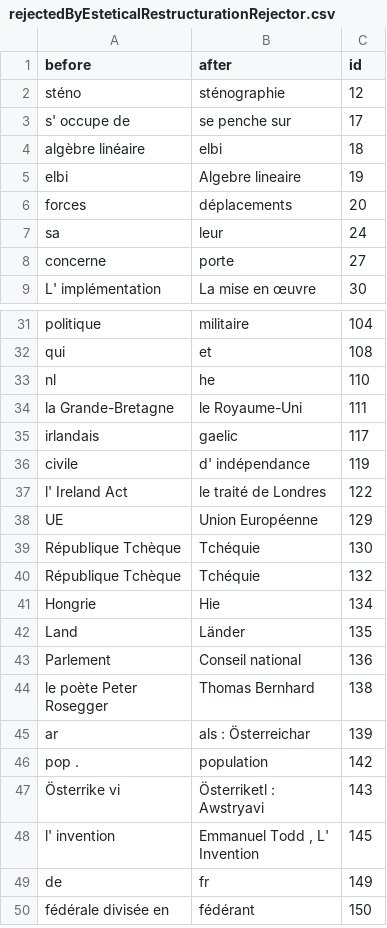
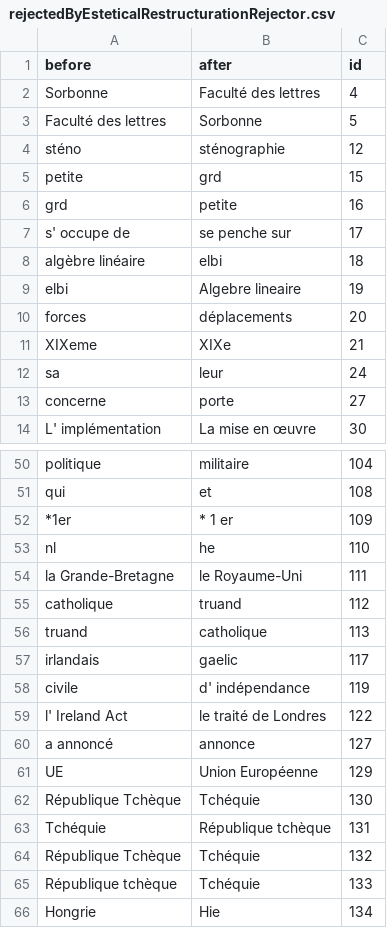
Before and after one commit to AlexGinestra/initiationRecherche, a CSV file: wicopaco2csv/rejectedByEsteticalRestructurationRejector.csv, drawn as a sheet; only a part is shown, gaps mark what is left out; the shorter side is filled out with more unchanged rows; the diff covers the shown part only.

```diff
--- a/wicopaco2csv/rejectedByEsteticalRestructurationRejector.csv
+++ b/wicopaco2csv/rejectedByEsteticalRestructurationRejector.csv
@@ -1,3 +1,7 @@
 before	after	id
+Sorbonne	Faculté des lettres	4
+Faculté des lettres	Sorbonne	5
 sténo	sténographie	12
+petite	grd	15
+grd	petite	16
 s' occupe de	se penche sur	17
@@ -6,2 +10,3 @@ elbi	Algebre lineaire	19
 forces	déplacements	20
+XIXeme	XIXe	21
 sa	leur	24
@@ -32,4 +51,7 @@ politique	militaire	104
 qui	et	108
+*1er	* 1 er	109
 nl	he	110
 la Grande-Bretagne	le Royaume-Uni	111
+catholique	truand	112
+truand	catholique	113
 irlandais	gaelic	117
@@ -37,5 +59,8 @@ civile	d' indépendance	119
 l' Ireland Act	le traité de Londres	122
+a annoncé	annonce	127
 UE	Union Européenne	129
 République Tchèque	Tchéquie	130
+Tchéquie	République tchèque	131
 République Tchèque	Tchéquie	132
+République tchèque	Tchéquie	133
 Hongrie	Hie	134
```
Also changed, not shown: 27 added rows elsewhere in this file, 16 other files.
